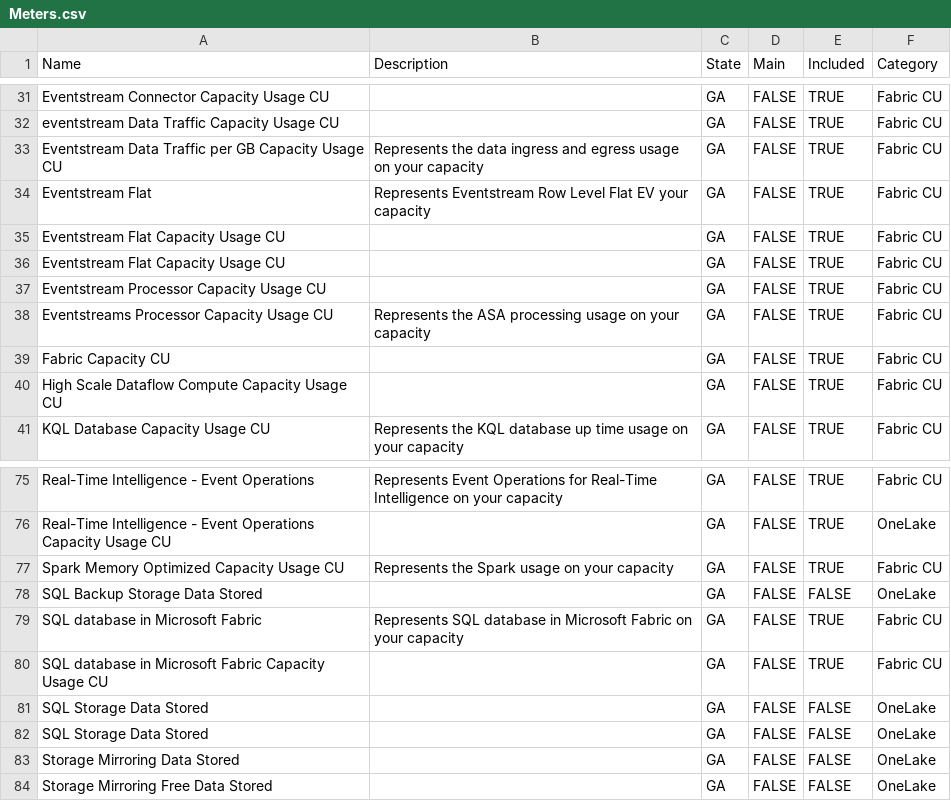
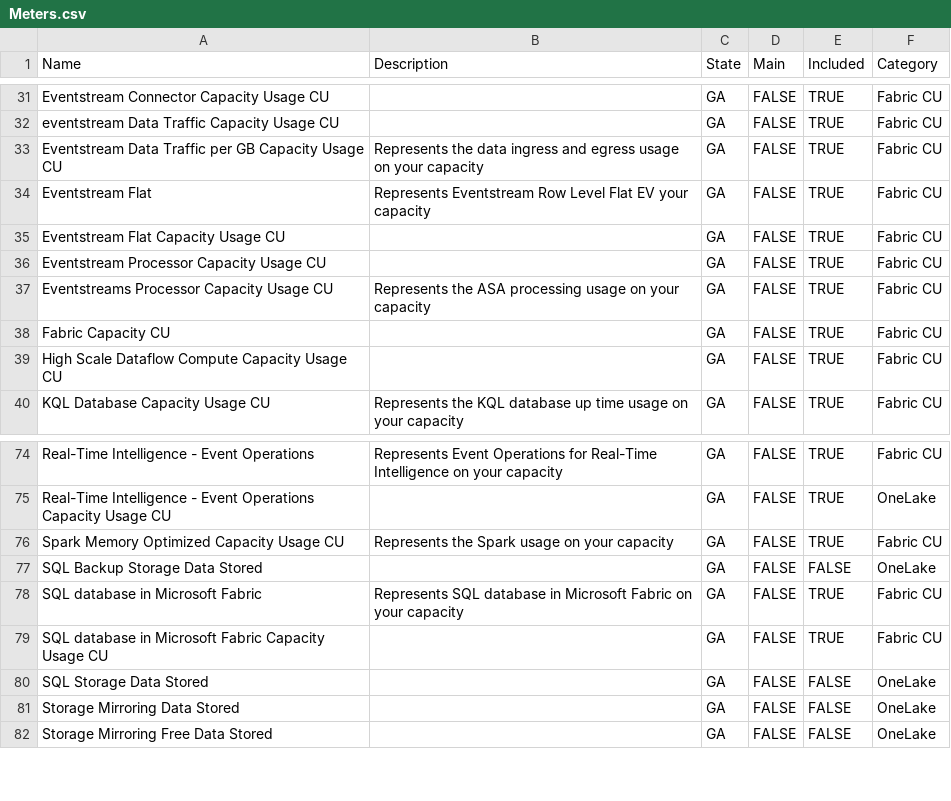
Before and after one commit to Pulsweb/FCA, a CSV file: Meters.csv, drawn as a sheet; only a part is shown, gaps mark what is left out.

Commit message:
V0.2

```diff
--- a/Meters.csv
+++ b/Meters.csv
@@ -35,3 +35,2 @@ Eventstream Flat,Represents Eventstream Row Level Flat EV your capacity,GA,FALSE
 Eventstream Flat Capacity Usage CU,,GA,FALSE,TRUE,Fabric CU
-Eventstream Flat Capacity Usage CU,,GA,FALSE,TRUE,Fabric CU
 Eventstream Processor Capacity Usage CU,,GA,FALSE,TRUE,Fabric CU
@@ -80,3 +79,2 @@ SQL database in Microsoft Fabric,Represents SQL database in Microsoft Fabric on
 SQL database in Microsoft Fabric Capacity Usage CU,,GA,FALSE,TRUE,Fabric CU
-SQL Storage Data Stored,,GA,FALSE,FALSE,OneLake
 SQL Storage Data Stored,,GA,FALSE,FALSE,OneLake
```
